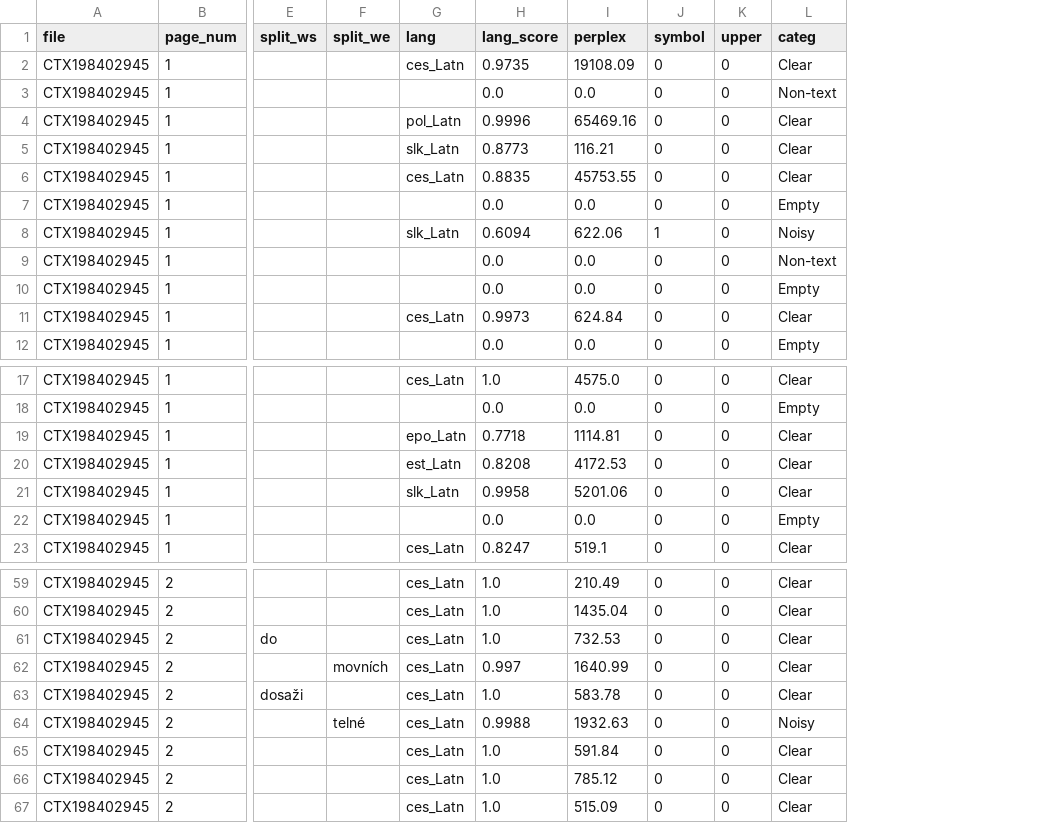
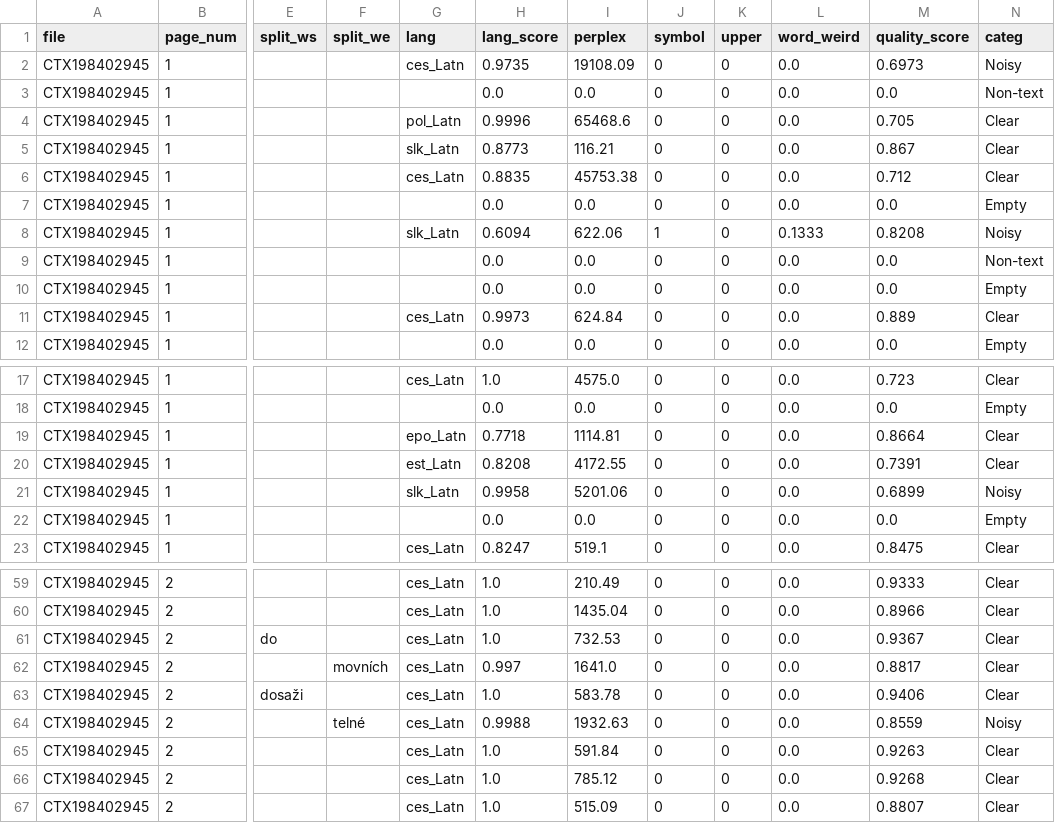
Before and after one commit to ufal/atrium-alto-postprocess, a CSV file: data_samples/DOC_LINE_LANG_CLASS/CTX198402945.csv, drawn as a sheet; only a part is shown, gaps mark what is left out; addresses are those after the commit; the diff names each change by its address in the sheet, - before the commit and + after, or states it on an @@ line.

```diff
--- a/data_samples/DOC_LINE_LANG_CLASS/CTX198402945.csv
+++ b/data_samples/DOC_LINE_LANG_CLASS/CTX198402945.csv
+column L (word_weird), rows 2-12: 0.0 | 0.0 | 0.0 | 0.0 | 0.0 | 0.0 | 0.1333 | 0.0 | 0.0 | 0.0 | 0.0; rows 17-23: all 0.0; rows 59-67: all 0.0
+column M (quality_score), rows 2-12: 0.6973 | 0.0 | 0.705 | 0.867 | 0.712 | 0.0 | 0.8208 | 0.0 | 0.0 | 0.889 | 0.0; rows 17-23: 0.723 | 0.0 | 0.8664 | 0.7391 | 0.6899 | 0.0 | 0.8475; rows 59-67: 0.9333 | 0.8966 | 0.9367 | 0.8817 | 0.9406 | 0.8559 | 0.9263 | 0.9268 | 0.8807
-N2 (categ): Clear
+N2 (categ): Noisy
-I4 (perplex): 65469.16
+I4 (perplex): 65468.6
-I6 (perplex): 45753.55
+I6 (perplex): 45753.38
-I20 (perplex): 4172.53
+I20 (perplex): 4172.55
-N21 (categ): Clear
+N21 (categ): Noisy
-I62 (perplex): 1640.99
+I62 (perplex): 1641.0
```
Also changed, not shown: data_samples/DOC_LINE_LANG_CLASS/CTX196006127.csv, data_samples/DOC_LINE_LANG_CLASS/CTX197402444.csv, 12 other files.
